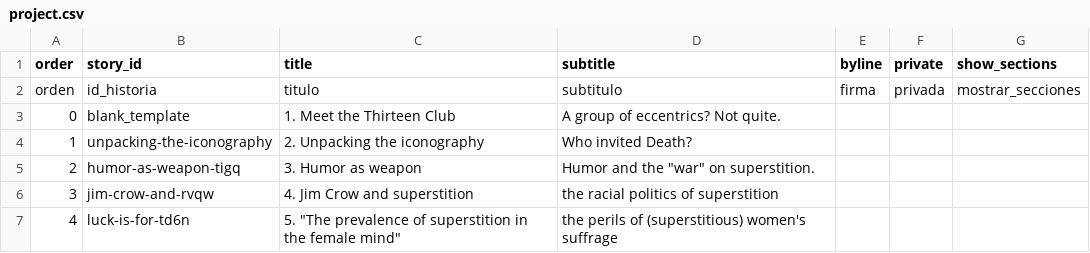
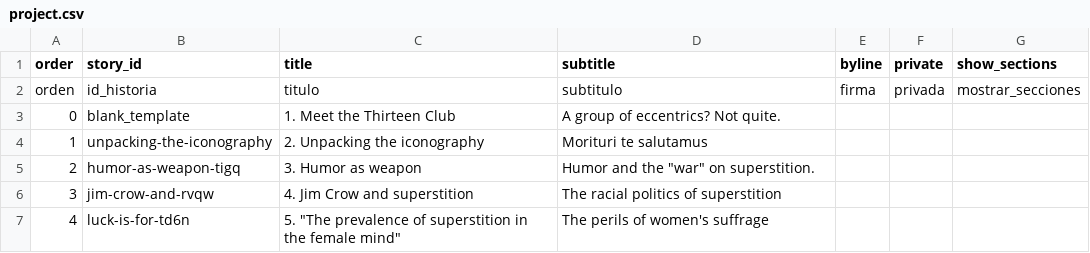
Before and after one commit to catabiesman/13club, a CSV file: telar-content/spreadsheets/project.csv, drawn as a sheet.

```diff
--- a/telar-content/spreadsheets/project.csv
+++ b/telar-content/spreadsheets/project.csv
@@ -3,5 +3,5 @@ orden,id_historia,titulo,subtitulo,firma,privada,mostrar_secciones
 0,blank_template,1. Meet the Thirteen Club,A group of eccentrics? Not quite.,,,
-1,unpacking-the-iconography,2. Unpacking the iconography,Who invited Death?,,,
+1,unpacking-the-iconography,2. Unpacking the iconography,Morituri te salutamus,,,
 2,humor-as-weapon-tigq,3. Humor as weapon,"Humor and the ""war"" on superstition. ",,,
-3,jim-crow-and-rvqw,4. Jim Crow and superstition,the racial politics of superstition,,,
-4,luck-is-for-td6n,"5. ""The prevalence of superstition in the female mind""",the perils of (superstitious) women's suffrage,,,
+3,jim-crow-and-rvqw,4. Jim Crow and superstition,The racial politics of superstition,,,
+4,luck-is-for-td6n,"5. ""The prevalence of superstition in the female mind""",The perils of women's suffrage,,,
```
Also changed, not shown: telar-content/spreadsheets/luck-is-for-td6n.csv, telar-content/spreadsheets/objects.csv, 2 other files.
